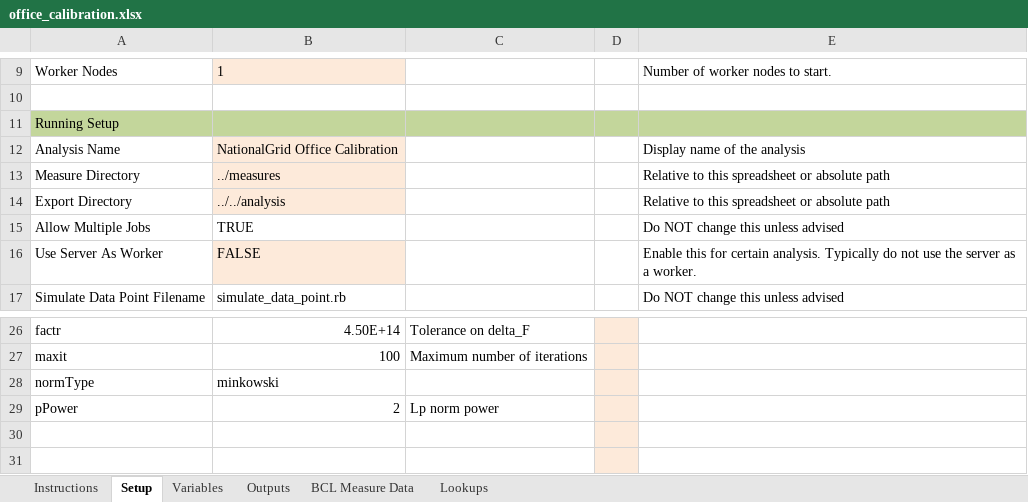
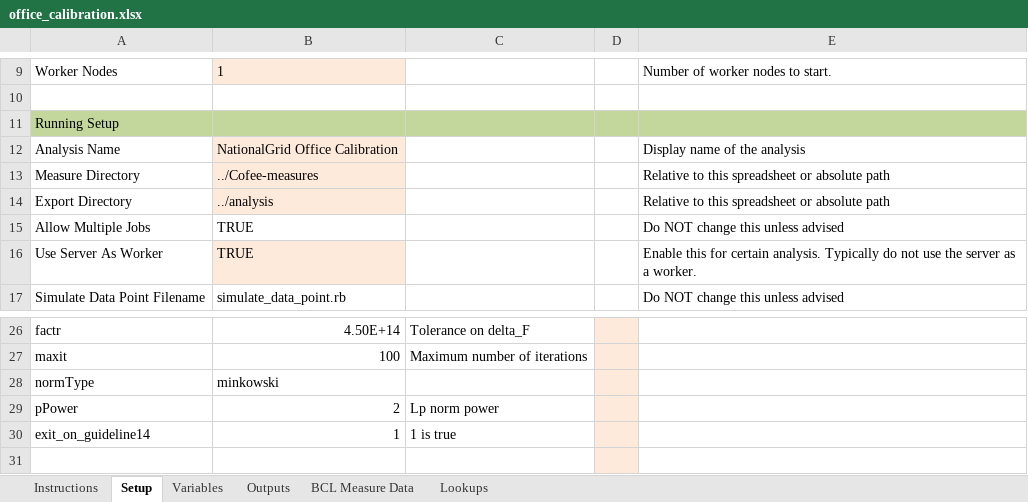
Before and after one commit to NREL/OpenStudio-analysis-spreadsheet, an Excel workbook: projects/office_calibration.xlsx, sheet Setup, drawn as a sheet; only a part is shown, gaps mark what is left out; values as stored, in another font and other column widths than the file's, no borders; the diff names each change by its address in the sheet, - before the commit and + after, or states it on an @@ line.

```diff
--- a/projects/office_calibration.xlsx (sheet Setup)
+++ b/projects/office_calibration.xlsx (sheet Setup)
-B13: ../measures
+B13: ../Cofee-measures
-B14: ../../analysis
+B14: ../analysis
-B16: FALSE
+B16: TRUE
-row 30: (empty)
+row 30: exit_on_guideline14 | 1 | 1 is true
```
Also changed, not shown: sheet Outputs, projects/office_ee.xlsx, projects/office_model0.xlsx.
